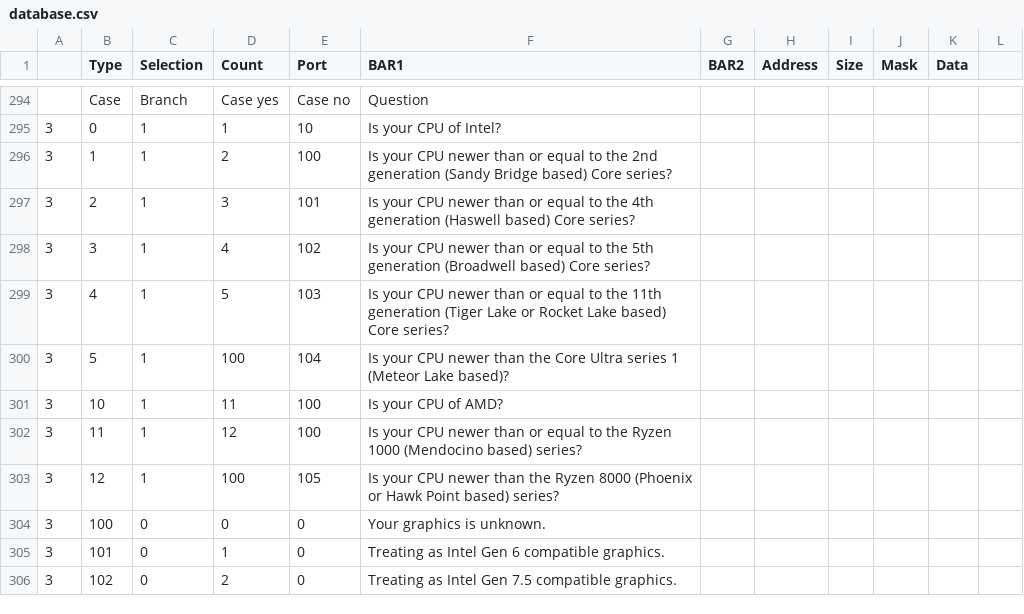
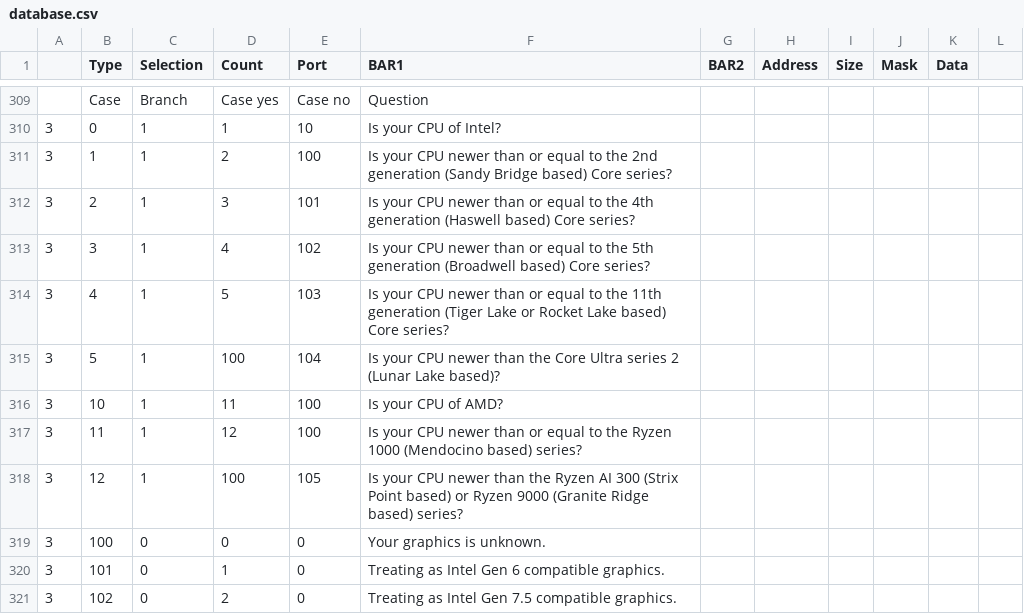
Before and after one commit to skawamoto0/ditherig, a CSV file: ditherig/database.csv, drawn as a sheet; only a part is shown, gaps mark what is left out; the diff covers the shown part only.

```diff
--- a/ditherig/database.csv
+++ b/ditherig/database.csv
@@ -299,6 +314,6 @@
 3,4,1,5,103,Is your CPU newer than or equal to the 11th generation (Tiger Lake or Rocket Lake based) Core series?
-3,5,1,100,104,Is your CPU newer than the Core Ultra series 1 (Meteor Lake based)?
+3,5,1,100,104,Is your CPU newer than the Core Ultra series 2 (Lunar Lake based)?
 3,10,1,11,100,Is your CPU of AMD?
 3,11,1,12,100,Is your CPU newer than or equal to the Ryzen 1000 (Mendocino based) series?
-3,12,1,100,105,Is your CPU newer than the Ryzen 8000 (Phoenix or Hawk Point based) series?
+3,12,1,100,105,Is your CPU newer than the Ryzen AI 300 (Strix Point based) or Ryzen 9000 (Granite Ridge based) series?
 3,100,0,0,0,Your graphics is unknown.
```
Also changed, not shown: 15 added rows elsewhere in this file, 3 other files.
